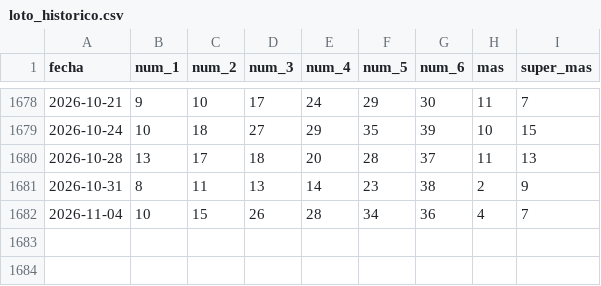
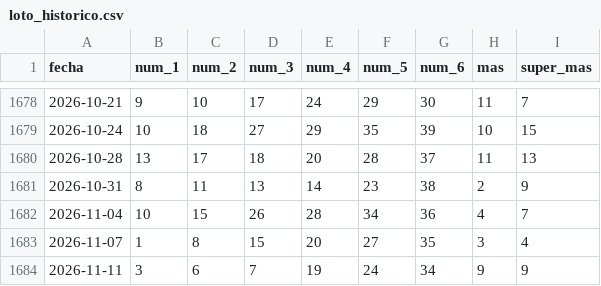
Before and after one commit to mateomaralcantara/predictions, a CSV file: data/loto/loto_historico.csv, drawn as a sheet; only a part is shown, gaps mark what is left out.

```diff
--- a/data/loto/loto_historico.csv
+++ b/data/loto/loto_historico.csv
@@ -1682 +1682,3 @@ fecha,num_1,num_2,num_3,num_4,num_5,num_6,mas,super_mas
 2026-11-04,10,15,26,28,34,36,4,7
+2026-11-07,1,8,15,20,27,35,3,4
+2026-11-11,3,6,7,19,24,34,9,9
```
Also changed, not shown: data/lotopool/lotopool_historico.csv, data/superkino/superkino_historico.csv, 16 other files.
